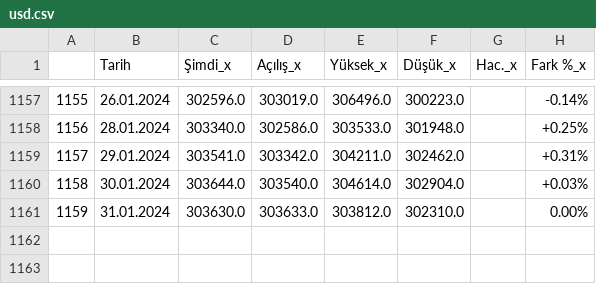
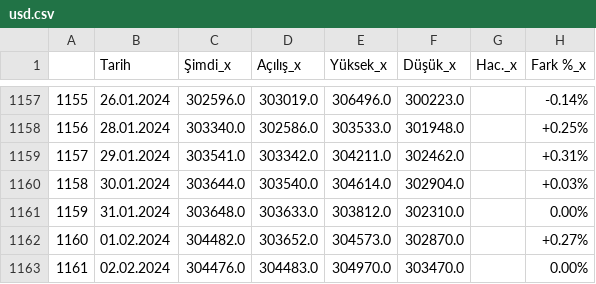
Before and after one commit to vulonviing/fonpilot, a CSV file: usd.csv, drawn as a sheet; only a part is shown, gaps mark what is left out.

```diff
--- a/usd.csv
+++ b/usd.csv
@@ -1160,2 +1160,4 @@
 1158,30.01.2024,303644.0,303540.0,304614.0,302904.0,,+0.03%
-1159,31.01.2024,303630.0,303633.0,303812.0,302310.0,,0.00%
+1159,31.01.2024,303648.0,303633.0,303812.0,302310.0,,0.00%
+1160,01.02.2024,304482.0,303652.0,304573.0,302870.0,,+0.27%
+1161,02.02.2024,304476.0,304483.0,304970.0,303470.0,,0.00%
```
Also changed, not shown: altin.csv, bist100.csv, 7 other files.
